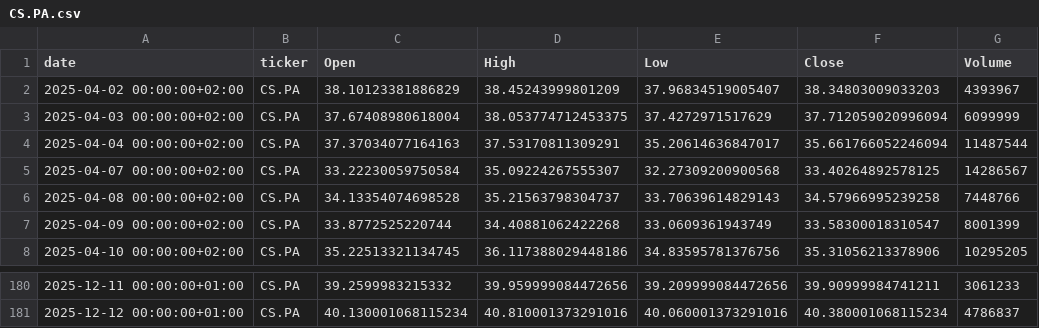
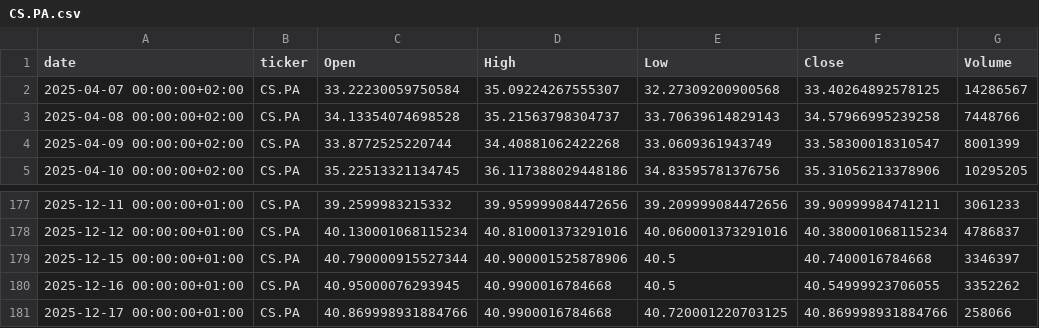
Before and after one commit to mathieuaubert2601/Market_Analyze_Data_Stream_Processing, a CSV file: data/history/CS.PA.csv, drawn as a sheet; only a part is shown, gaps mark what is left out; removed rows and columns are numbered as before the commit, all else as after; the diff names each change by its address in the sheet, - before the commit and + after, or states it on an @@ line.

```diff
--- a/data/history/CS.PA.csv
+++ b/data/history/CS.PA.csv
-row 2: 2025-04-02 00:00:00+02:00 | CS.PA | 38.10123381886829 | 38.45243999801209 | 37.96834519005407 | 38.34803009033203 | 4393967
-row 3: 2025-04-03 00:00:00+02:00 | CS.PA | 37.67408980618004 | 38.053774712453375 | 37.4272971517629 | 37.712059020996094 | 6099999
-row 4: 2025-04-04 00:00:00+02:00 | CS.PA | 37.37034077164163 | 37.53170811309291 | 35.20614636847017 | 35.661766052246094 | 11487544
+row 179: 2025-12-15 00:00:00+01:00 | CS.PA | 40.790000915527344 | 40.900001525878906 | 40.5 | 40.7400016784668 | 3346397
+row 180: 2025-12-16 00:00:00+01:00 | CS.PA | 40.95000076293945 | 40.9900016784668 | 40.5 | 40.54999923706055 | 3352262
+row 181: 2025-12-17 00:00:00+01:00 | CS.PA | 40.869998931884766 | 40.9900016784668 | 40.720001220703125 | 40.869998931884766 | 258066
```
Also changed, not shown: data/history/ENGI.PA.csv, data/history/ETZ.PA.csv, 22 other files.
